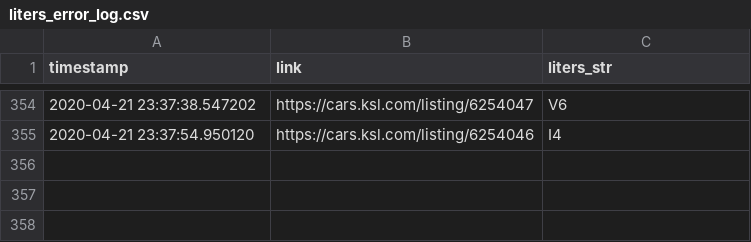
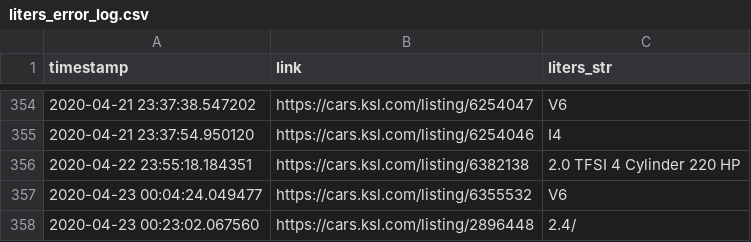
Before and after one commit to taylorch626/automodeals, a CSV file: errors/liters_error_log.csv, drawn as a sheet; only a part is shown, gaps mark what is left out; the diff names each change by its address in the sheet, - before the commit and + after, or states it on an @@ line.

Commit message:
More liters string parsing errors added to error log

```diff
--- a/errors/liters_error_log.csv
+++ b/errors/liters_error_log.csv
+row 356: 2020-04-22 23:55:18.184351 | https://cars.ksl.com/listing/6382138 | 2.0 TFSI 4 Cylinder 220 HP
+row 357: 2020-04-23 00:04:24.049477 | https://cars.ksl.com/listing/6355532 | V6
+row 358: 2020-04-23 00:23:02.067560 | https://cars.ksl.com/listing/2896448 | 2.4/
```
